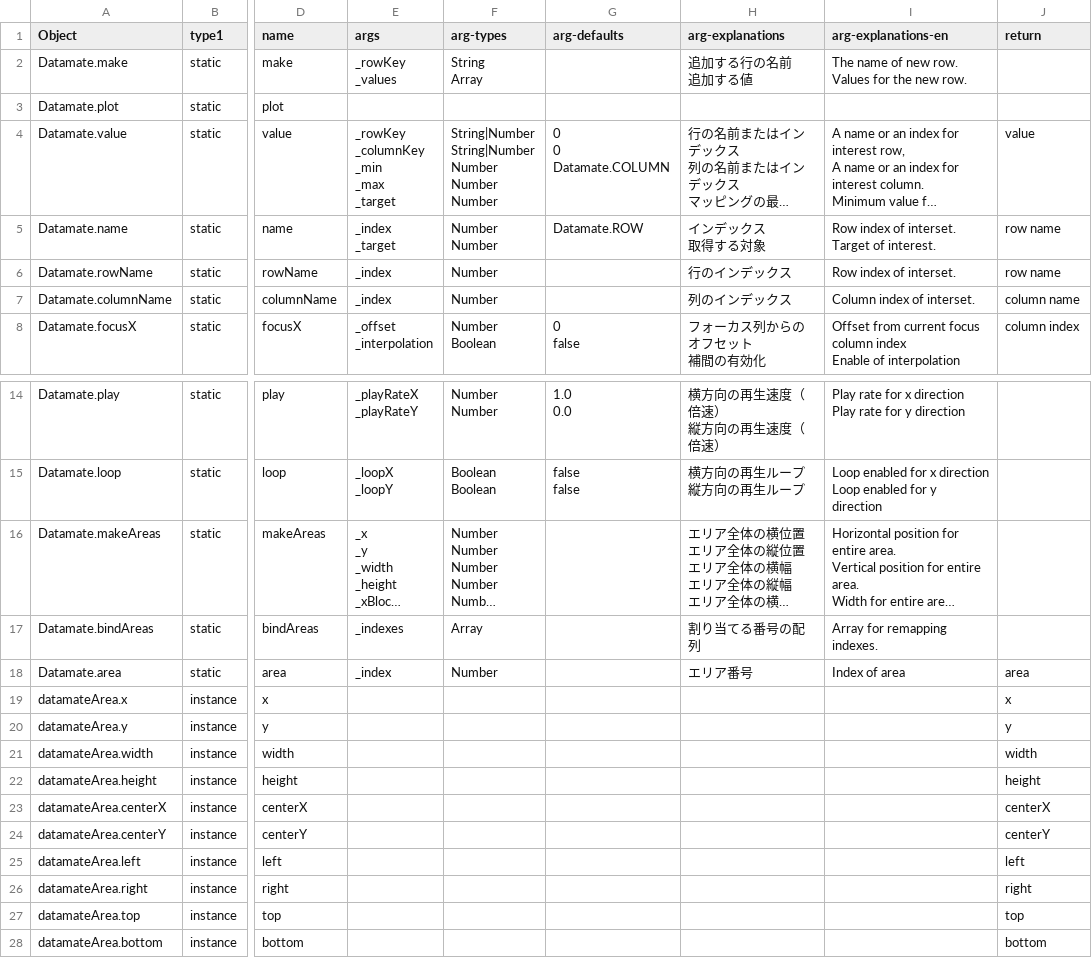
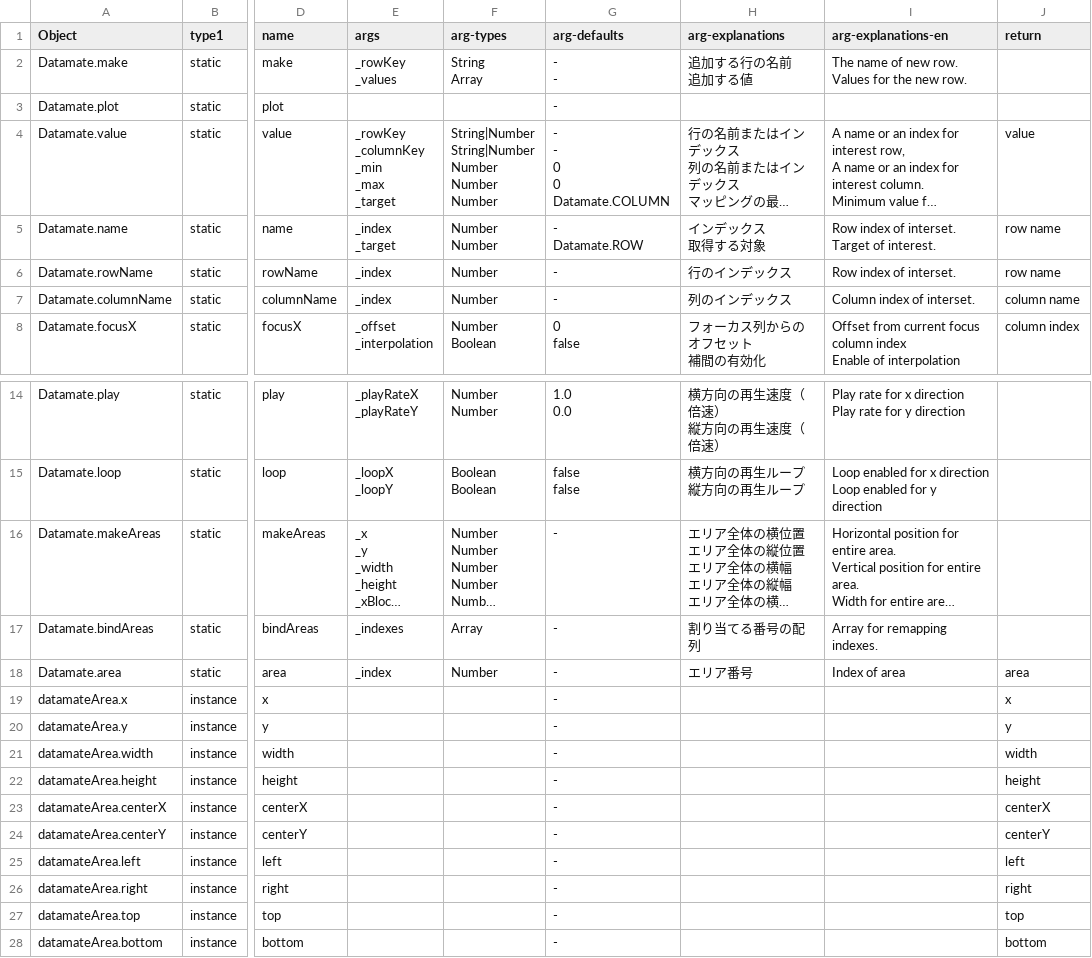
Before and after one commit to datamate-js/website, a CSV file: reference/reference.csv, drawn as a sheet; only a part is shown, gaps mark what is left out; long unchanged cells end in …; ↵ is a line break in a cell; the diff names each change by its address in the sheet, - before the commit and + after, or states it on an @@ line.

Commit message:
1.2.8.0
Fixed reference page.

```diff
--- a/reference/reference.csv
+++ b/reference/reference.csv
-G2 (arg-defaults): (empty)
+G2 (arg-defaults): - ↵ -
-G3 (arg-defaults): (empty)
+G3 (arg-defaults): -
-G4 (arg-defaults): 0 ↵ 0 ↵ Datamate.COLUMN
+G4 (arg-defaults): - ↵ - ↵ 0 ↵ 0 ↵ Datamate.COLUMN
-G5 (arg-defaults): Datamate.ROW
+G5 (arg-defaults): - ↵ Datamate.ROW
-G6:G7 (arg-defaults): (empty)
+G6:G7 (arg-defaults): -
-G16:G28 (arg-defaults): (empty)
+G16:G28 (arg-defaults): -
```
Also changed, not shown: 1 other file.
